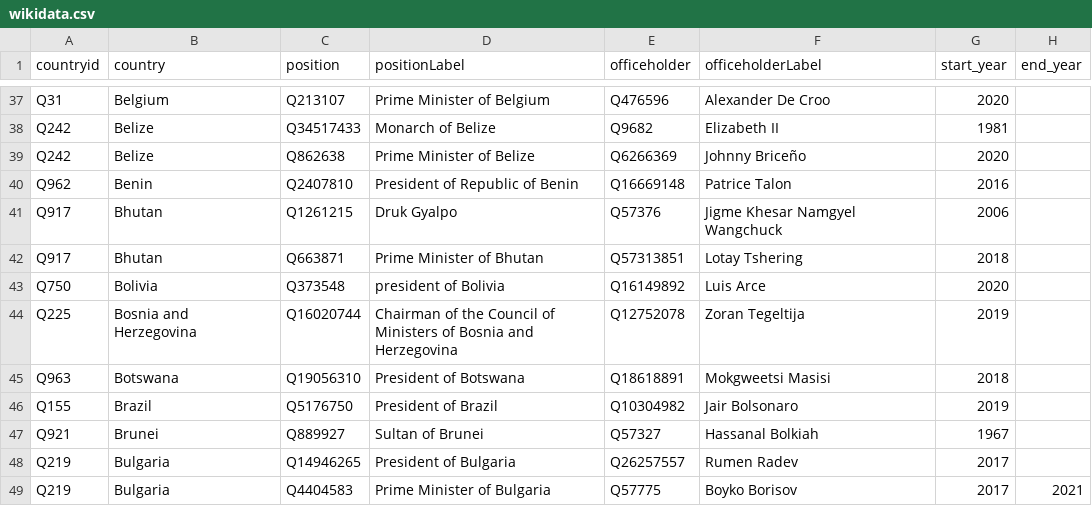
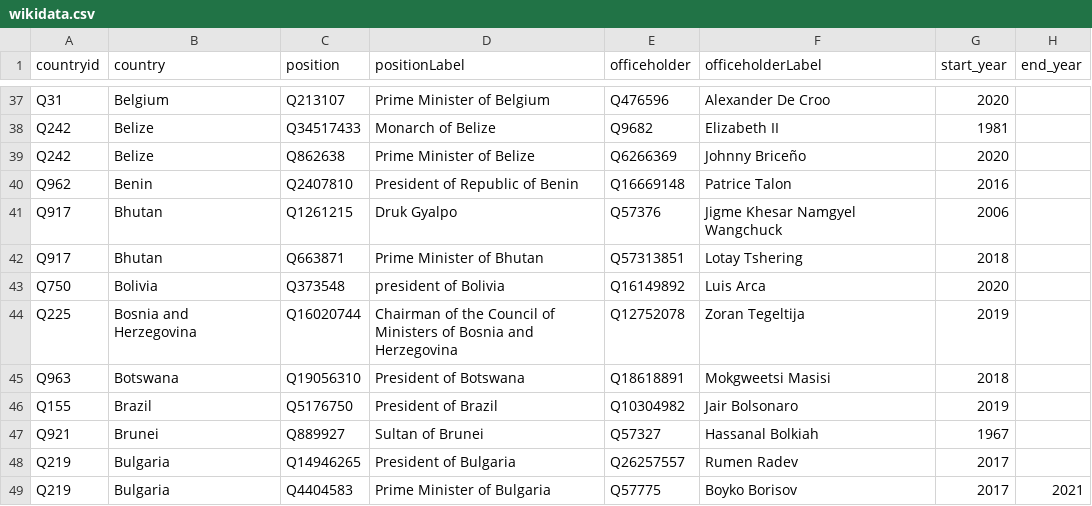
Before and after one commit to every-politician-scrapers/world-leaders-2021, a CSV file: data/wikidata.csv, drawn as a sheet; only a part is shown, gaps mark what is left out.

Commit message:
Automated update

```diff
--- a/data/wikidata.csv
+++ b/data/wikidata.csv
@@ -42,3 +42,3 @@ Q917,Bhutan,Q1261215,Druk Gyalpo,Q57376,Jigme Khesar Namgyel Wangchuck,2006,
 Q917,Bhutan,Q663871,Prime Minister of Bhutan,Q57313851,Lotay Tshering,2018,
-Q750,Bolivia,Q373548,president of Bolivia,Q16149892,Luis Arce,2020,
+Q750,Bolivia,Q373548,president of Bolivia,Q16149892,Luis Arca,2020,
 Q225,Bosnia and Herzegovina,Q16020744,Chairman of the Council of Ministers of Bosnia and Herzegovina,Q12752078,Zoran Tegeltija,2019,
```
